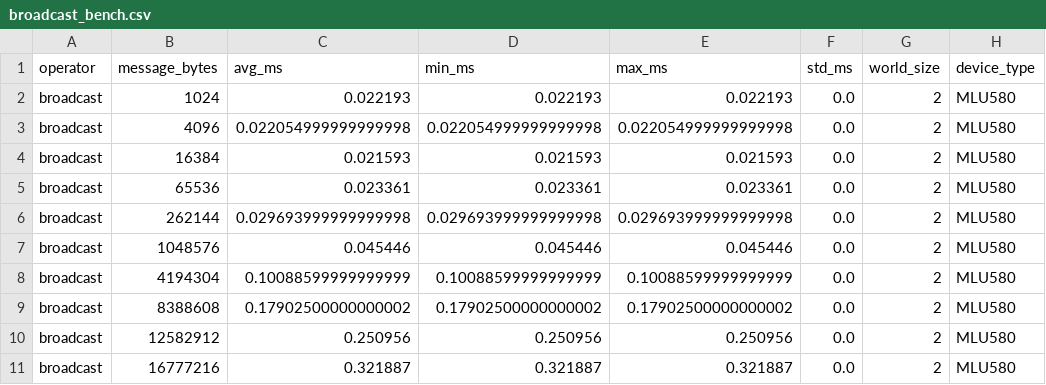
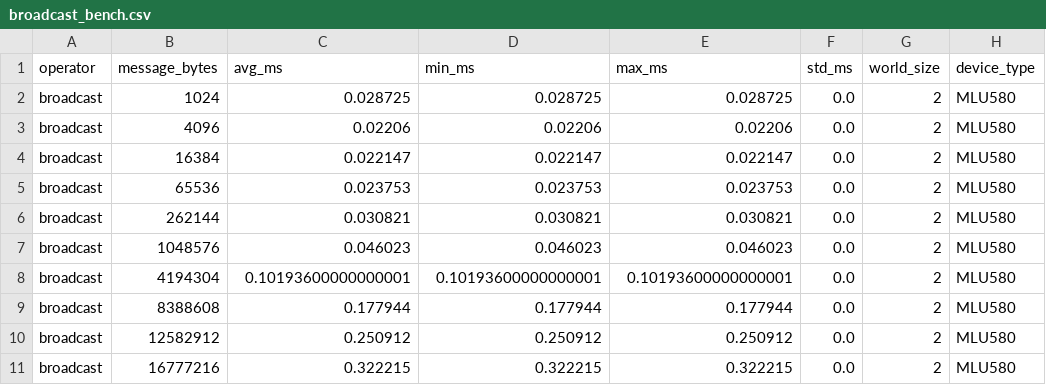
Before and after one commit to AJXGY/hanwu-proj, a CSV file: projects/operators/communication/results/processed/broadcast_bench.csv, drawn as a sheet; only a part is shown; the diff covers the shown part only.

```diff
--- a/projects/operators/communication/results/processed/broadcast_bench.csv
+++ b/projects/operators/communication/results/processed/broadcast_bench.csv
@@ -1,11 +1,11 @@
 operator,message_bytes,avg_ms,min_ms,max_ms,std_ms,world_size,device_type
-broadcast,1024,0.022193,0.022193,0.022193,0.0,2,MLU580
-broadcast,4096,0.022054999999999998,0.022054999999999998,0.022054999999999998,0.0,2,MLU580
-broadcast,16384,0.021593,0.021593,0.021593,0.0,2,MLU580
-broadcast,65536,0.023361,0.023361,0.023361,0.0,2,MLU580
-broadcast,262144,0.029693999999999998,0.029693999999999998,0.029693999999999998,0.0,2,MLU580
-broadcast,1048576,0.045446,0.045446,0.045446,0.0,2,MLU580
-broadcast,4194304,0.10088599999999999,0.10088599999999999,0.10088599999999999,0.0,2,MLU580
-broadcast,8388608,0.17902500000000002,0.17902500000000002,0.17902500000000002,0.0,2,MLU580
-broadcast,12582912,0.250956,0.250956,0.250956,0.0,2,MLU580
-broadcast,16777216,0.321887,0.321887,0.321887,0.0,2,MLU580
+broadcast,1024,0.028725,0.028725,0.028725,0.0,2,MLU580
+broadcast,4096,0.02206,0.02206,0.02206,0.0,2,MLU580
+broadcast,16384,0.022147,0.022147,0.022147,0.0,2,MLU580
+broadcast,65536,0.023753,0.023753,0.023753,0.0,2,MLU580
+broadcast,262144,0.030821,0.030821,0.030821,0.0,2,MLU580
+broadcast,1048576,0.046023,0.046023,0.046023,0.0,2,MLU580
+broadcast,4194304,0.10193600000000001,0.10193600000000001,0.10193600000000001,0.0,2,MLU580
+broadcast,8388608,0.177944,0.177944,0.177944,0.0,2,MLU580
+broadcast,12582912,0.250912,0.250912,0.250912,0.0,2,MLU580
+broadcast,16777216,0.322215,0.322215,0.322215,0.0,2,MLU580
```
Also changed, not shown: 84 edited cells elsewhere in this file, projects/operators/communication/results/processed/allreduce_bench.csv, projects/operators/communication/results/processed/alltoall_bench.csv, 54 other files.
